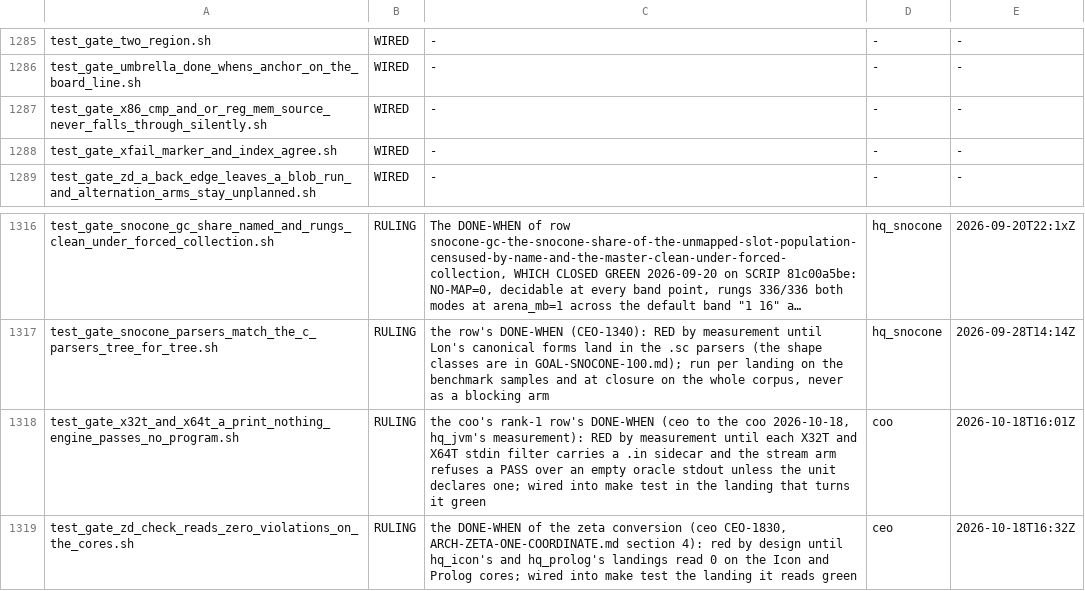
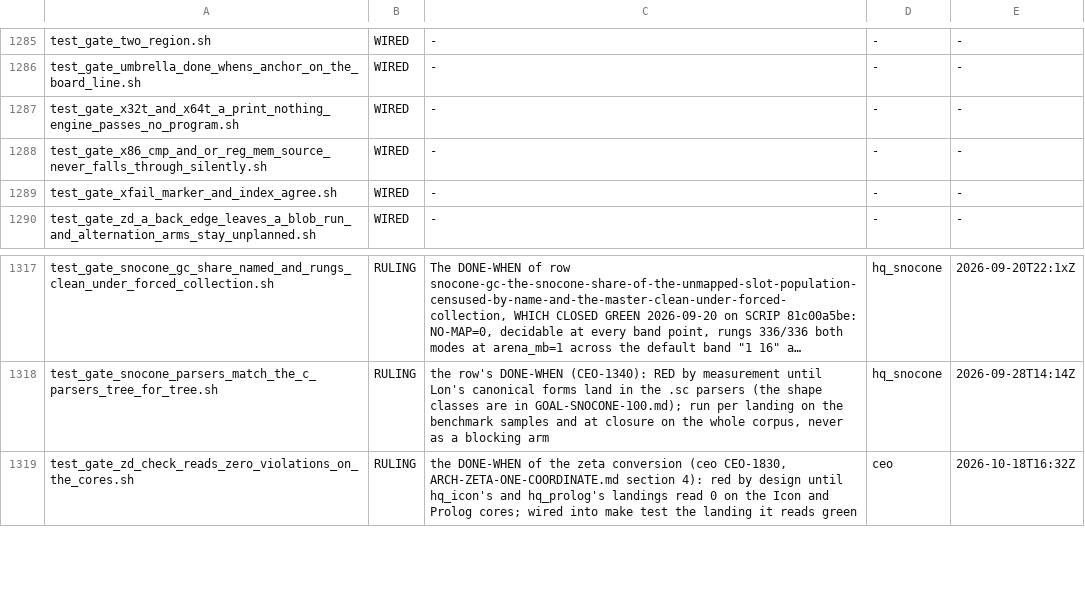
Before and after one commit to snobol4ever/harness, a TSV file: scripts/gate_wiring.tsv, drawn as a sheet; only a part is shown, gaps mark what is left out; long unchanged cells end in …; removed rows and columns are numbered as before the commit, all else as after; the diff names each change by its address in the sheet, - before the commit and + after, or states it on an @@ line.

Commit message:
gate_wiring.tsv: test_gate_x32t_and_x64t_a_print_nothing_engine_passes_no_program.sh is WIRED (adopt, RULING -> WIRED): SCRIP's blocking set runs it from the Makefile line landed beside the port-engine admission gate (the coo, row coo-x32t-and-x64t-grade-stdin-filters-on-dev-null-so-a-print-nothing-engine-passes)

```diff
--- a/scripts/gate_wiring.tsv
+++ b/scripts/gate_wiring.tsv
+row 1287: test_gate_x32t_and_x64t_a_print_nothing_engine_passes_no_program.sh | WIRED | - | - | -
-row 1318: test_gate_x32t_and_x64t_a_print_nothing_engine_passes_no_program.sh | RULING | the coo's rank-1 row's DONE-WHEN (ceo to the coo 2026-10-18, hq_jvm's measurement): RED by measurement until each X32T and X64T stdin filter carries a .in sidecar and the stream arm refuses a PASS over an empty oracle stdout unless the unit declares one; wired into make test in the landing that turns it green | coo | 2026-10-18T16:01Z
```
